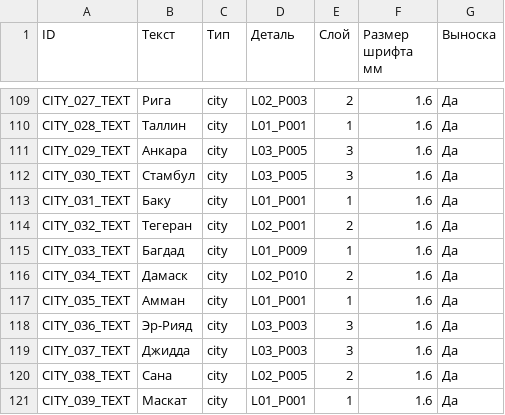
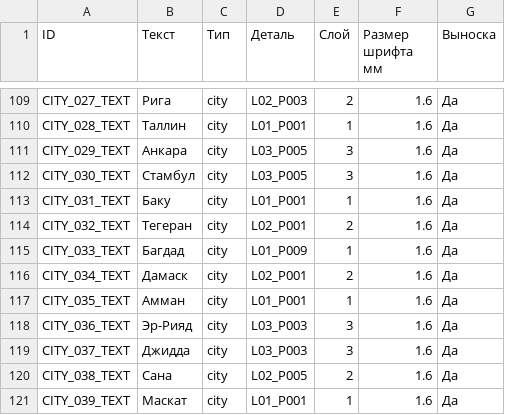
Before and after one commit to grebenshhikovau-netizen/-66-, a CSV file: eurasia-current-cutting-740/Надписи.csv, drawn as a sheet; only a part is shown, gaps mark what is left out; the diff covers the shown part only.

```diff
--- a/eurasia-current-cutting-740/Надписи.csv
+++ b/eurasia-current-cutting-740/Надписи.csv
@@ -116,3 +116,3 @@ CITY_032_TEXT,Тегеран,city,L02_P001,2,1.6,Да
 CITY_033_TEXT,Багдад,city,L01_P009,1,1.6,Да
-CITY_034_TEXT,Дамаск,city,L02_P010,2,1.6,Да
+CITY_034_TEXT,Дамаск,city,L02_P001,2,1.6,Да
 CITY_035_TEXT,Амман,city,L01_P001,1,1.6,Да
```
Also changed, not shown: 13 edited cells elsewhere in this file, eurasia-current-cutting-740/Города.csv, eurasia-current-cutting-740/Группы-покраски.csv, 47 other files.
